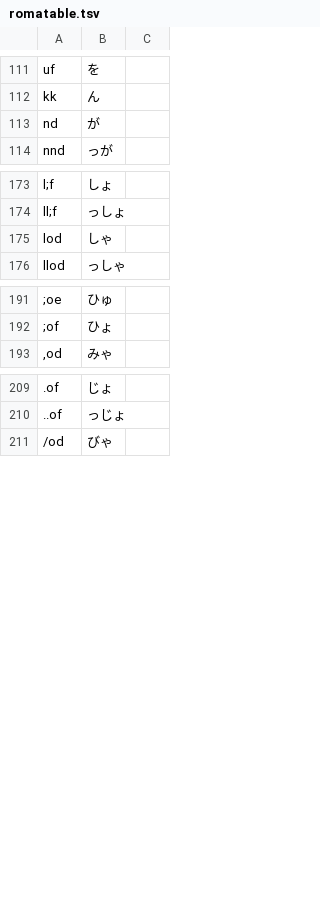
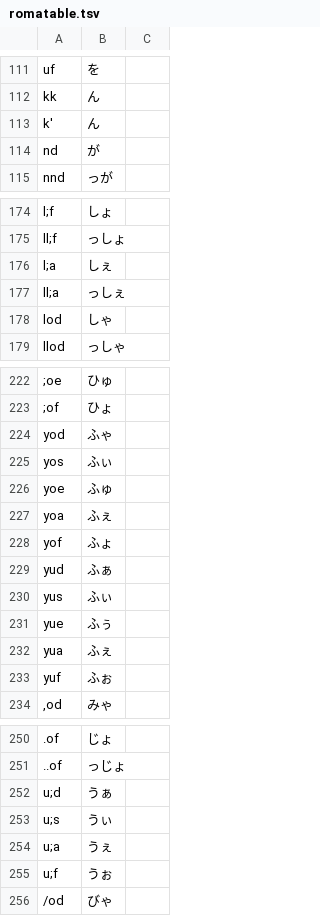
Before and after one commit to Sorutrt/googleime-romatable-generator, a TSV file: romatable.tsv, drawn as a sheet; only a part is shown, gaps mark what is left out; the diff covers the shown part only; the diff names each change by its address in the sheet, - before the commit and + after, or states it on an @@ line.

```diff
--- a/romatable.tsv
+++ b/romatable.tsv
+row 113: k' | ん
+row 176: l;a | しぇ
+row 177: ll;a | っしぇ
+row 224: yod | ふゃ
+row 225: yos | ふぃ
+row 226: yoe | ふゅ
+row 227: yoa | ふぇ
+row 228: yof | ふょ
+row 229: yud | ふぁ
+row 230: yus | ふぃ
+row 231: yue | ふぅ
+row 232: yua | ふぇ
+row 233: yuf | ふぉ
+row 252: u;d | うぁ
+row 253: u;s | うぃ
+row 254: u;a | うぇ
+row 255: u;f | うぉ
```
Also changed, not shown: 28 added rows and 19 moved rows elsewhere in this file.
